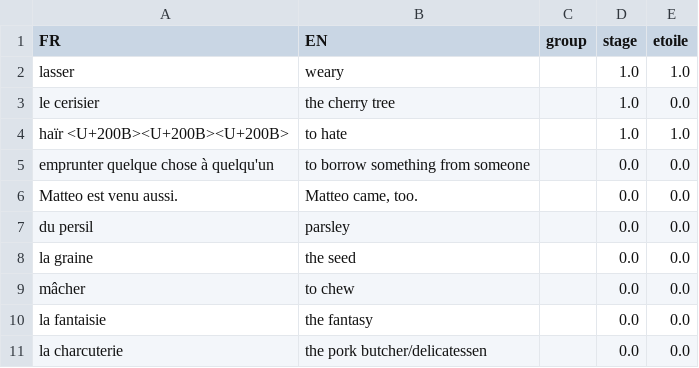
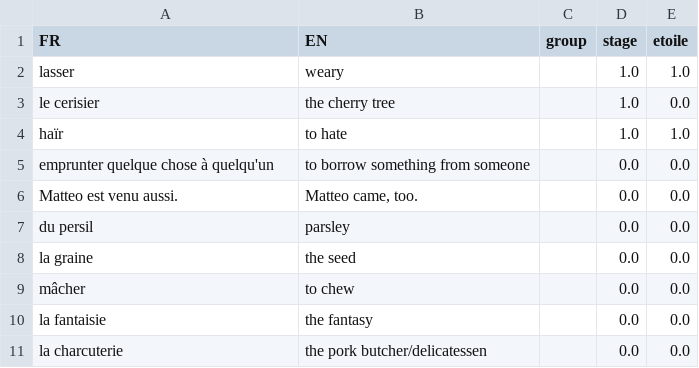
Before and after one commit to weihaozhaung/simpleFR_tk, a CSV file: FR_vocab.csv, drawn as a sheet; only a part is shown.

Commit message:
updated the list!

```diff
--- a/FR_vocab.csv
+++ b/FR_vocab.csv
@@ -3,3 +3,3 @@ lasser;weary;;1.0;1.0
 le cerisier;the cherry tree;;1.0;0.0
-haïr <U+200B><U+200B><U+200B>;to hate;;1.0;1.0
+haïr;to hate;;1.0;1.0
 emprunter quelque chose à quelqu'un;to borrow something from someone;;0.0;0.0
```
